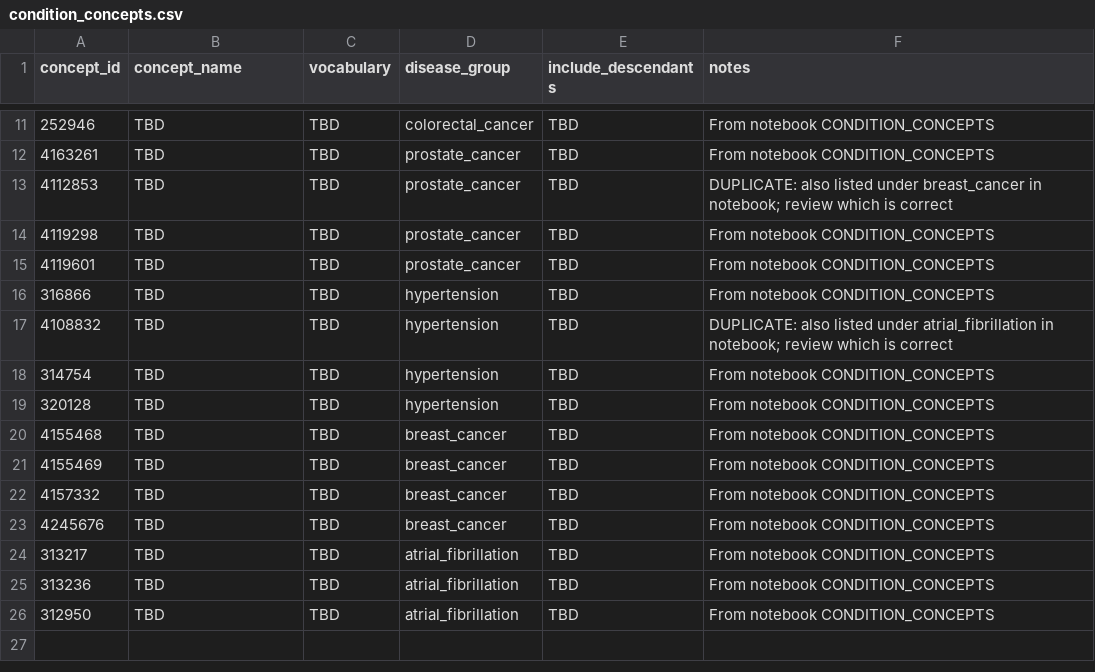
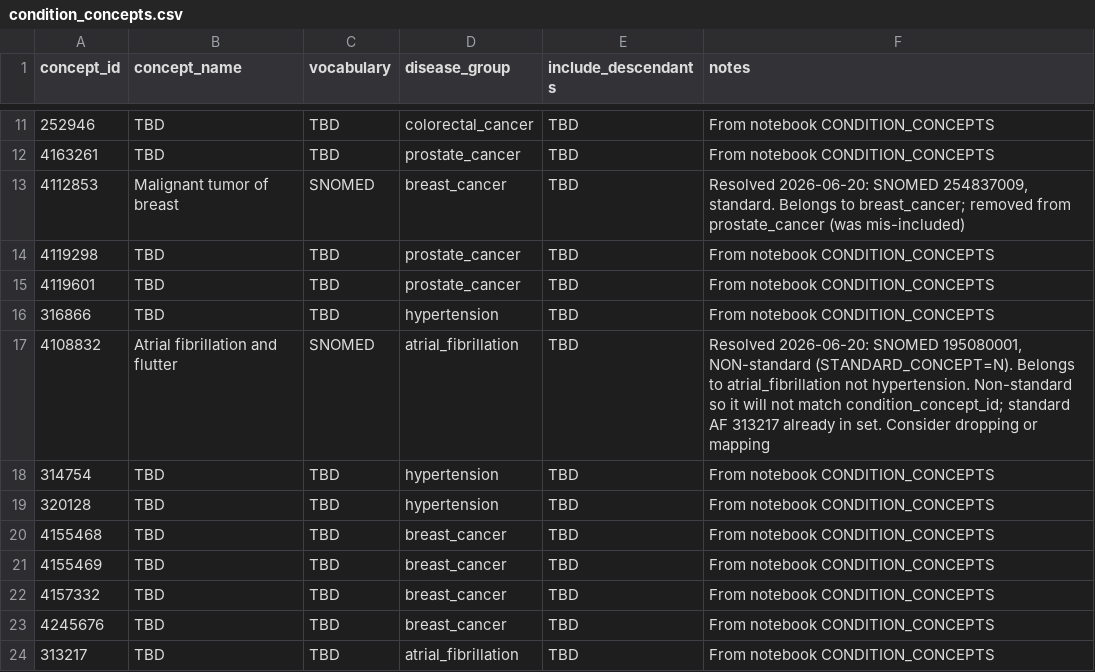
Before and after one commit to The-ASHES-Laboratory/hlp-biostat, a CSV file: codebook/condition_concepts.csv, drawn as a sheet; only a part is shown, gaps mark what is left out; the shorter side is filled out with more unchanged rows.

Commit message:
Resolve duplicate concept IDs; refactor notebook onto codebook
Step 1 - resolve duplicates via OHDSI Athena lookup:
- 4112853 = 'Malignant tumor of breast' (SNOMED 254837009): moved from
  prostate_cancer to breast_cancer (was mis-included).
- 4108832 = 'Atrial fibrillation and flutter' (SNOMED 195080001, NON-
  standard): moved from hypertension to atrial_fibrillation. Flagged that
  it cannot match condition_concept_id; standard AF 313217 already covers it.
- Fill confirmed names/vocab in condition_concepts.csv; update the 4 affected
  phenotype docs.

Step 2 - refactor aou/HLP_project.ipynb to use hlp.phenotypes:
- Add an hlp-setup cell (sys.path + load_definitions) so phenotype defs come
  from the codebook, honoring CONTRIBUTING rule 2.
- CONDITION_CONCEPTS now derived from PHENOTYPE_DEFS (no inline dict).
- create_condition_flags delegates to hlp.build_label_matrix, applying the
  locked rules (>=2 distinct days for chronic, sex restriction) instead of
  the old >=1-presence logic; call site passes demographics for gender.

Add pandas-wrapper test (skips without pandas); core tests still pass.

```diff
--- a/codebook/condition_concepts.csv
+++ b/codebook/condition_concepts.csv
@@ -12,3 +12,3 @@ concept_id,concept_name,vocabulary,disease_group,include_descendants,notes
 4163261,TBD,TBD,prostate_cancer,TBD,From notebook CONDITION_CONCEPTS
-4112853,TBD,TBD,prostate_cancer,TBD,DUPLICATE: also listed under breast_cancer in notebook; review which is correct
+4112853,Malignant tumor of breast,SNOMED,breast_cancer,TBD,"Resolved 2026-06-20: SNOMED 254837009, standard. Belongs to breast_cancer; removed from prostate_cancer (was mis-included)"
 4119298,TBD,TBD,prostate_cancer,TBD,From notebook CONDITION_CONCEPTS
@@ -16,3 +16,3 @@ concept_id,concept_name,vocabulary,disease_group,include_descendants,notes
 316866,TBD,TBD,hypertension,TBD,From notebook CONDITION_CONCEPTS
-4108832,TBD,TBD,hypertension,TBD,DUPLICATE: also listed under atrial_fibrillation in notebook; review which is correct
+4108832,Atrial fibrillation and flutter,SNOMED,atrial_fibrillation,TBD,"Resolved 2026-06-20: SNOMED 195080001, NON-standard (STANDARD_CONCEPT=N). Belongs to atrial_fibrillation not hypertension. Non-standard so it will not match condition_concept_id; standard AF 313217 already in set. Consider dropping or mapping"
 314754,TBD,TBD,hypertension,TBD,From notebook CONDITION_CONCEPTS
```
Also changed, not shown: 7 other files.
